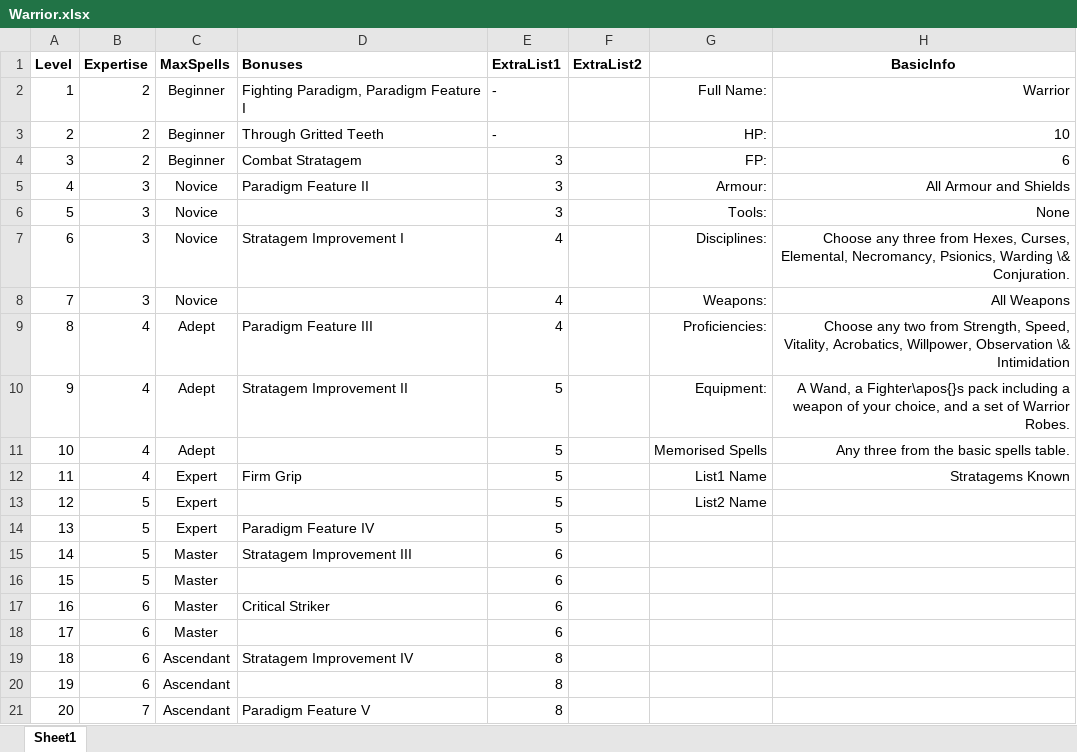
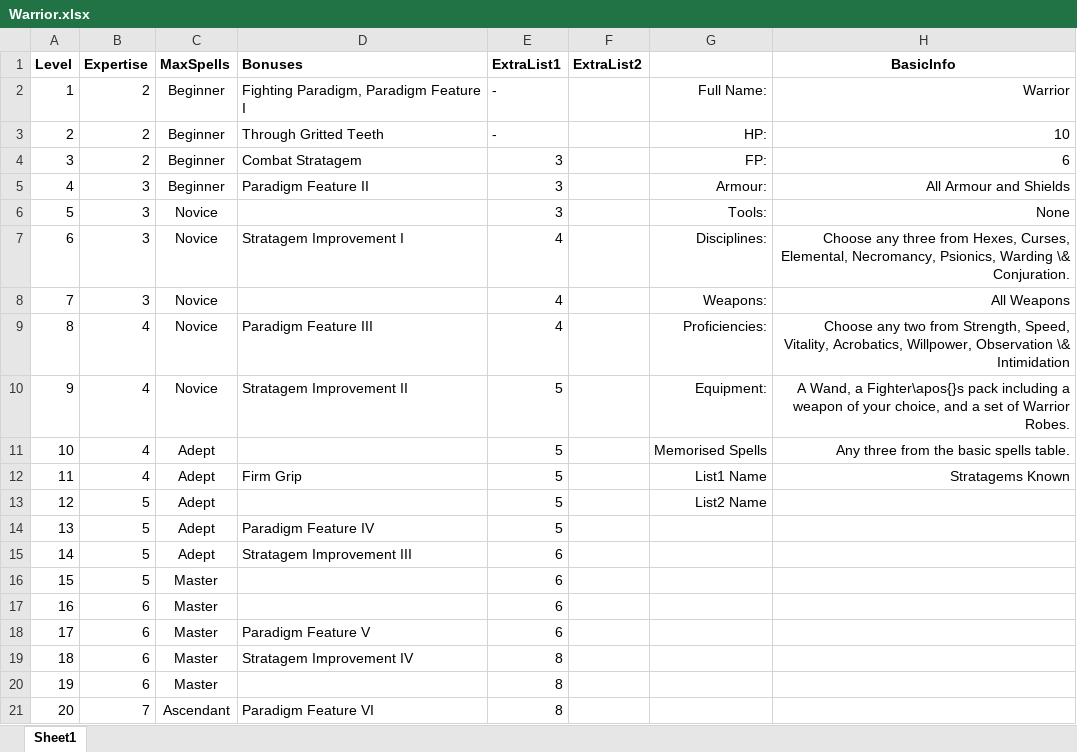
Before and after one commit to DrFraserGovil/HPRPG, an Excel workbook: CoreRulebook/Data/Archetypes/Warrior.xlsx, sheet Sheet1, drawn as a sheet; values as stored, in another font and other column widths than the file's, no borders; the diff names each change by its address in the sheet, - before the commit and + after, or states it on an @@ line.

```diff
--- a/CoreRulebook/Data/Archetypes/Warrior.xlsx (sheet Sheet1)
+++ b/CoreRulebook/Data/Archetypes/Warrior.xlsx (sheet Sheet1)
-C5 (MaxSpells): Novice
+C5 (MaxSpells): Beginner
-C9:C10 (MaxSpells): Adept
+C9:C10 (MaxSpells): Novice
-C12:C14 (MaxSpells): Expert
+C12:C14 (MaxSpells): Adept
-C15 (MaxSpells): Master
+C15 (MaxSpells): Adept
-D17 (Bonuses): Critical Striker
+D17 (Bonuses): (empty)
-D18 (Bonuses): (empty)
+D18 (Bonuses): Paradigm Feature V
-C19:C20 (MaxSpells): Ascendant
+C19:C20 (MaxSpells): Master
-D21 (Bonuses): Paradigm Feature V
+D21 (Bonuses): Paradigm Feature VI
```
Also changed, not shown: CoreRulebook/Data/Archetypes/Archetype Supplementals/Outlaw_Surprises.xlsx, CoreRulebook/Data/Archetypes/Artificer.xlsx, 7 other files.
